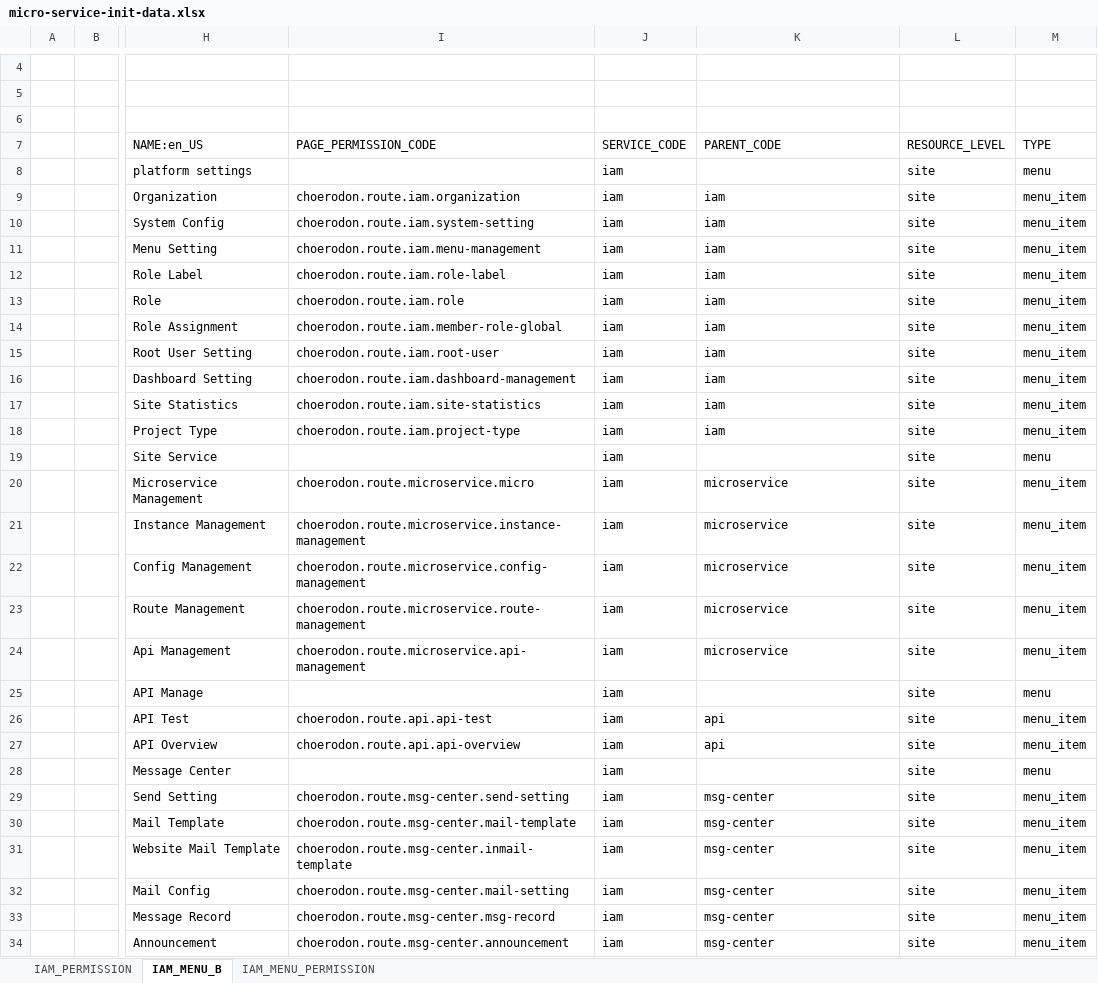
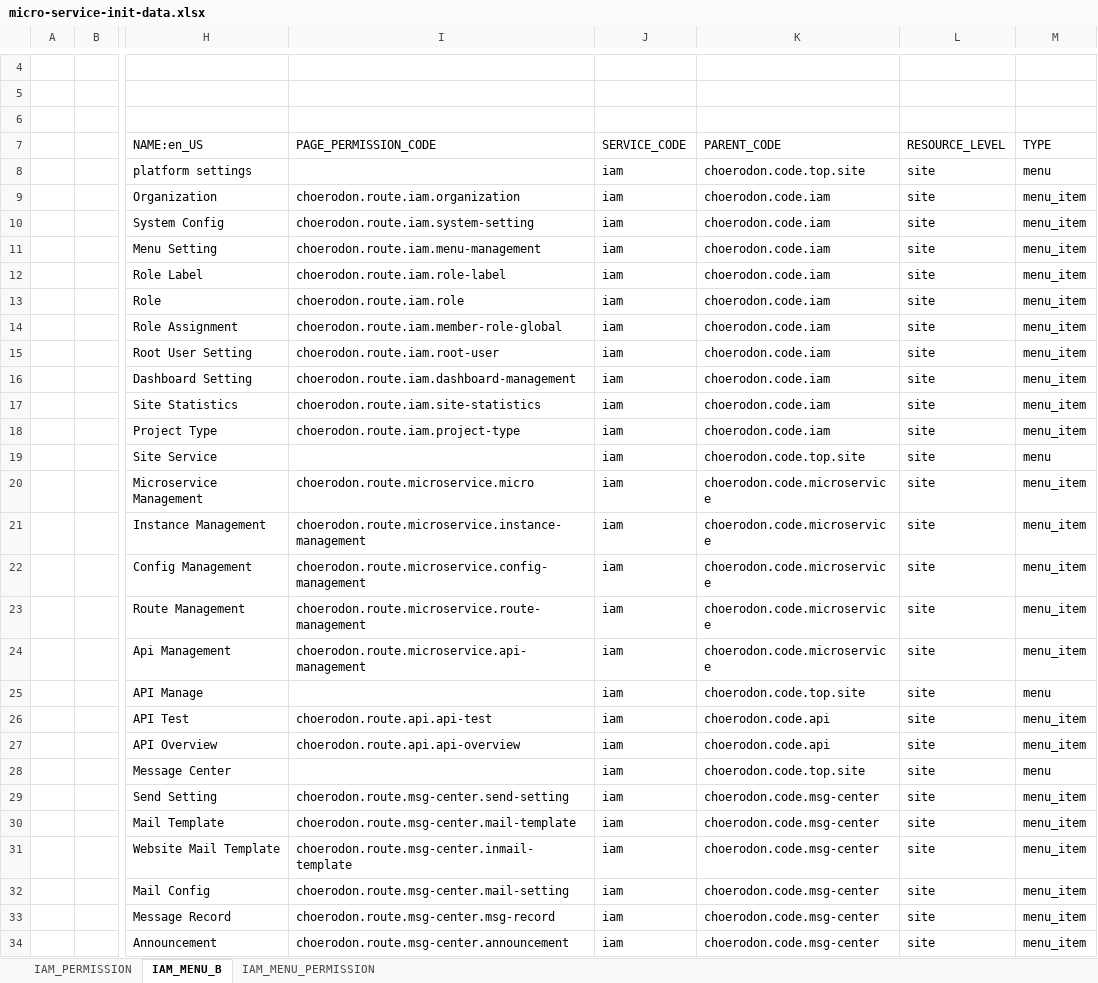
Before and after one commit to choerodon/iam-service, an Excel workbook: src/main/resources/script/front/micro-service-init-data.xlsx, sheet IAM_MENU_B, drawn as a sheet; only a part is shown, gaps mark what is left out; values as stored, in another font and other column widths than the file's, no borders; the diff covers the shown part only; the diff names each change by its address in the sheet, - before the commit and + after, or states it on an @@ line.

Commit message:
[FIX] 修复Excel数据问题

```diff
--- a/src/main/resources/script/front/micro-service-init-data.xlsx (sheet IAM_MENU_B)
+++ b/src/main/resources/script/front/micro-service-init-data.xlsx (sheet IAM_MENU_B)
-K8 (PARENT_CODE): (empty)
+K8 (PARENT_CODE): choerodon.code.top.site
-K9:K18 (PARENT_CODE): iam
+K9:K18 (PARENT_CODE): choerodon.code.iam
-K19 (PARENT_CODE): (empty)
+K19 (PARENT_CODE): choerodon.code.top.site
-K20:K24 (PARENT_CODE): microservice
+K20:K24 (PARENT_CODE): choerodon.code.microservice
-K25 (PARENT_CODE): (empty)
+K25 (PARENT_CODE): choerodon.code.top.site
-K26:K27 (PARENT_CODE): api
+K26:K27 (PARENT_CODE): choerodon.code.api
-K28 (PARENT_CODE): (empty)
+K28 (PARENT_CODE): choerodon.code.top.site
-K29:K34 (PARENT_CODE): msg-center
+K29:K34 (PARENT_CODE): choerodon.code.msg-center
```
Also changed, not shown: 52 edited cells elsewhere in this sheet.
